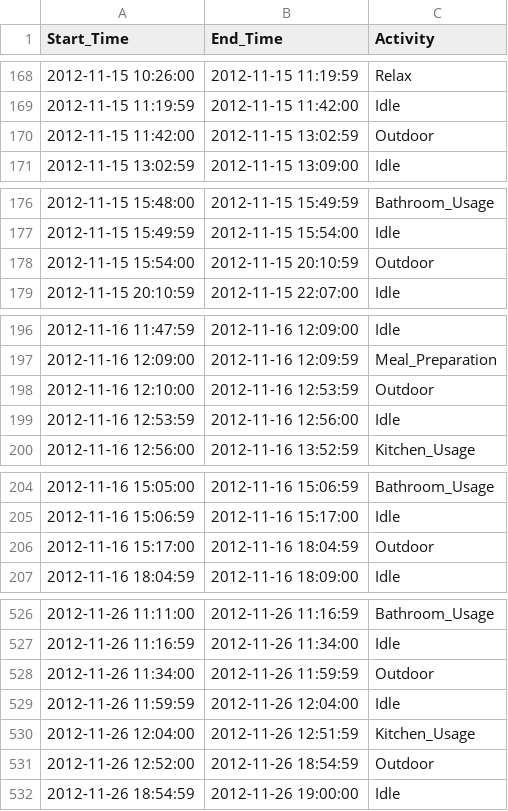
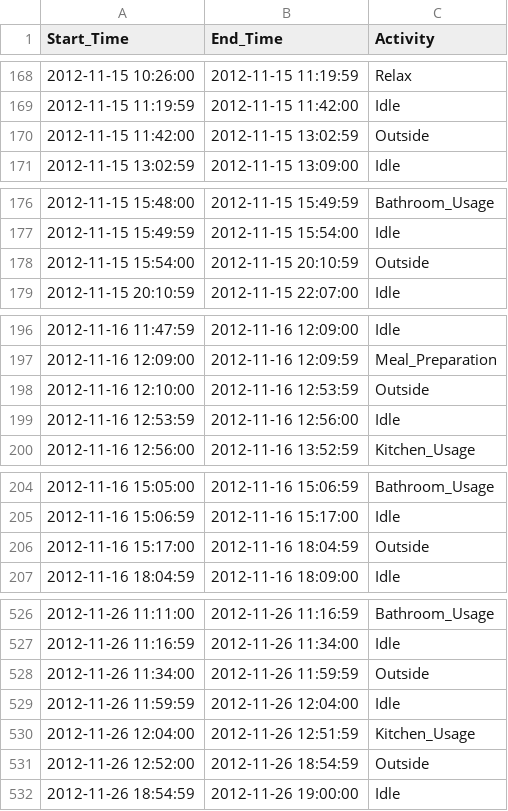
Before and after one commit to R3c5/Multi-Modal-Edge-AI, a CSV file: multi_modal_edge_ai/adl_inference/public_dataset/OrdonezB_ADLs.csv, drawn as a sheet; only a part is shown, gaps mark what is left out; the diff covers the shown part only.

Commit message:
fix: renamed OrdonezB dataset ADLs from outdoor to outside feat: added SVMModel class with respective methods feat: added a feature extractor for SVM that extracts duration of sensors and amount of times they appear fix: file path in validate_test.py

```diff
--- a/multi_modal_edge_ai/adl_inference/public_dataset/OrdonezB_ADLs.csv
+++ b/multi_modal_edge_ai/adl_inference/public_dataset/OrdonezB_ADLs.csv
@@ -169,3 +169,3 @@ Start_Time,End_Time,Activity
 2012-11-15 11:19:59,2012-11-15 11:42:00,Idle
-2012-11-15 11:42:00,2012-11-15 13:02:59,Outdoor
+2012-11-15 11:42:00,2012-11-15 13:02:59,Outside
 2012-11-15 13:02:59,2012-11-15 13:09:00,Idle
@@ -177,3 +177,3 @@ Start_Time,End_Time,Activity
 2012-11-15 15:49:59,2012-11-15 15:54:00,Idle
-2012-11-15 15:54:00,2012-11-15 20:10:59,Outdoor
+2012-11-15 15:54:00,2012-11-15 20:10:59,Outside
 2012-11-15 20:10:59,2012-11-15 22:07:00,Idle
@@ -197,3 +197,3 @@ Start_Time,End_Time,Activity
 2012-11-16 12:09:00,2012-11-16 12:09:59,Meal_Preparation
-2012-11-16 12:10:00,2012-11-16 12:53:59,Outdoor
+2012-11-16 12:10:00,2012-11-16 12:53:59,Outside
 2012-11-16 12:53:59,2012-11-16 12:56:00,Idle
@@ -205,3 +205,3 @@ Start_Time,End_Time,Activity
 2012-11-16 15:06:59,2012-11-16 15:17:00,Idle
-2012-11-16 15:17:00,2012-11-16 18:04:59,Outdoor
+2012-11-16 15:17:00,2012-11-16 18:04:59,Outside
 2012-11-16 18:04:59,2012-11-16 18:09:00,Idle
@@ -527,6 +527,6 @@ Start_Time,End_Time,Activity
 2012-11-26 11:16:59,2012-11-26 11:34:00,Idle
-2012-11-26 11:34:00,2012-11-26 11:59:59,Outdoor
+2012-11-26 11:34:00,2012-11-26 11:59:59,Outside
 2012-11-26 11:59:59,2012-11-26 12:04:00,Idle
 2012-11-26 12:04:00,2012-11-26 12:51:59,Kitchen_Usage
-2012-11-26 12:52:00,2012-11-26 18:54:59,Outdoor
+2012-11-26 12:52:00,2012-11-26 18:54:59,Outside
 2012-11-26 18:54:59,2012-11-26 19:00:00,Idle
```
Also changed, not shown: 32 edited cells elsewhere in this file, 4 other files.
